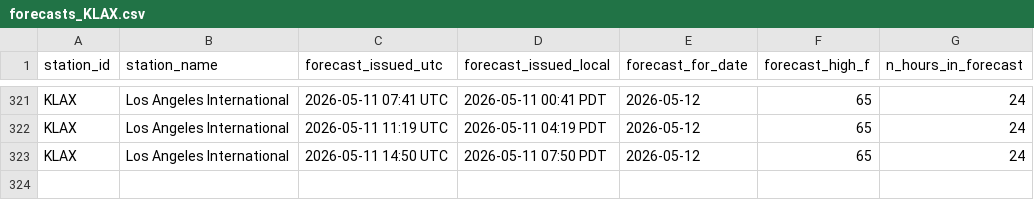
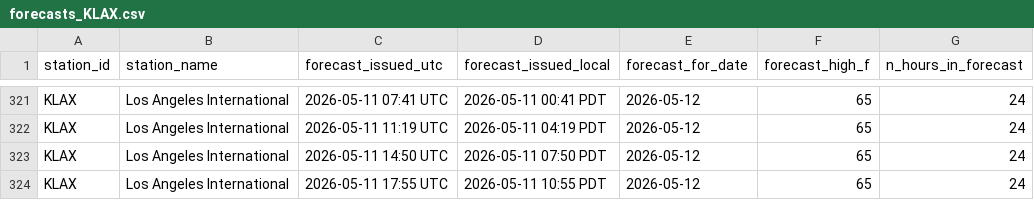
Before and after one commit to foxandfortune/Weather, a CSV file: data/forecasts_KLAX.csv, drawn as a sheet; only a part is shown, gaps mark what is left out.

```diff
--- a/data/forecasts_KLAX.csv
+++ b/data/forecasts_KLAX.csv
@@ -323 +323,2 @@ KLAX,Los Angeles International,2026-05-11 11:19 UTC,2026-05-11 04:19 PDT,2026-05
 KLAX,Los Angeles International,2026-05-11 14:50 UTC,2026-05-11 07:50 PDT,2026-05-12,65,24
+KLAX,Los Angeles International,2026-05-11 17:55 UTC,2026-05-11 10:55 PDT,2026-05-12,65,24
```
Also changed, not shown: data/forecasts_KDCA.csv, data/forecasts_KLAS.csv, 17 other files.
